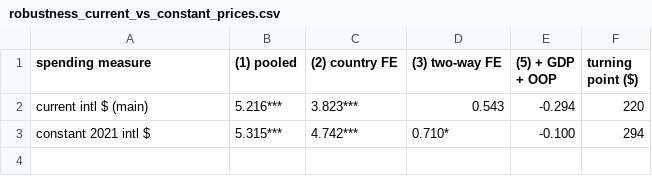
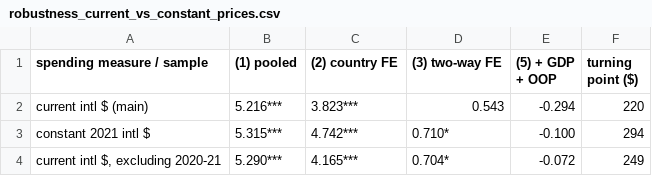
Before and after one commit to Manojkumal/Healthcare_Project, a CSV file: outputs/tables/robustness_current_vs_constant_prices.csv, drawn as a sheet.

```diff
--- a/outputs/tables/robustness_current_vs_constant_prices.csv
+++ b/outputs/tables/robustness_current_vs_constant_prices.csv
@@ -1,3 +1,4 @@
-spending measure,(1) pooled,(2) country FE,(3) two-way FE,(5) + GDP + OOP,turning point ($)
+spending measure / sample,(1) pooled,(2) country FE,(3) two-way FE,(5) + GDP + OOP,turning point ($)
 current intl $ (main),5.216***,3.823***,0.543,-0.294,220
 constant 2021 intl $,5.315***,4.742***,0.710*,-0.100,294
+"current intl $, excluding 2020-21",5.290***,4.165***,0.704*,-0.072,249
```
Also changed, not shown: outputs/tables/models_main_table.csv, outputs/tables/performance_us_model_comparison.csv, 38 other files.
